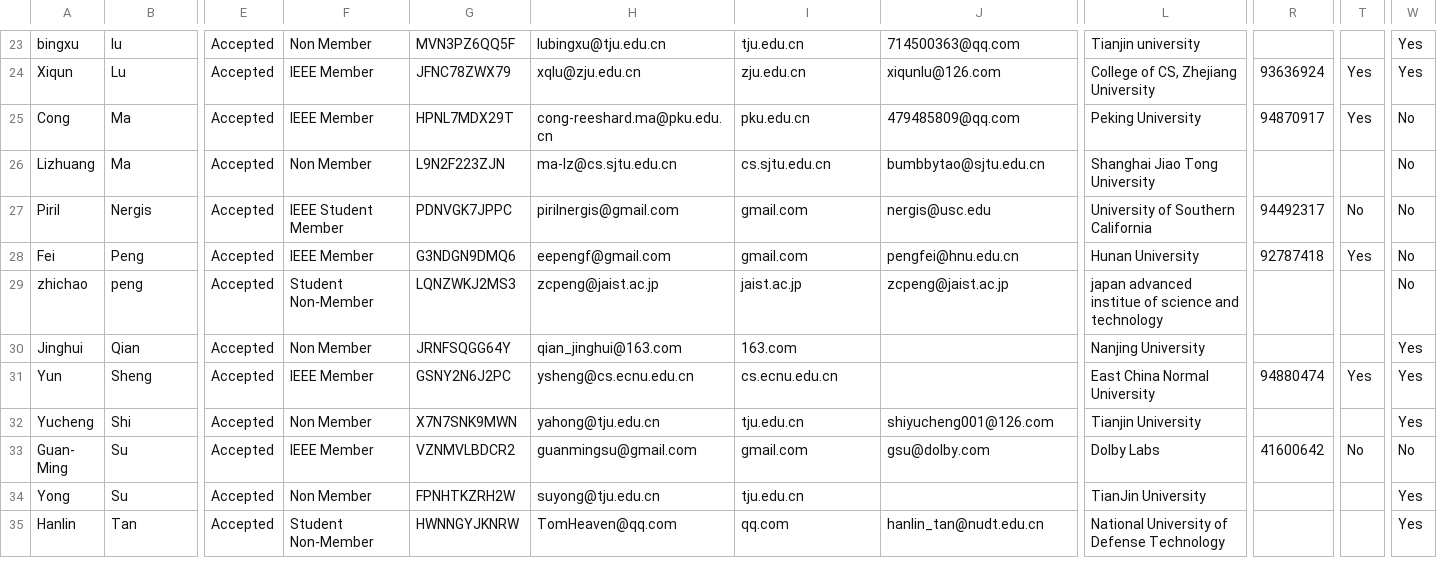
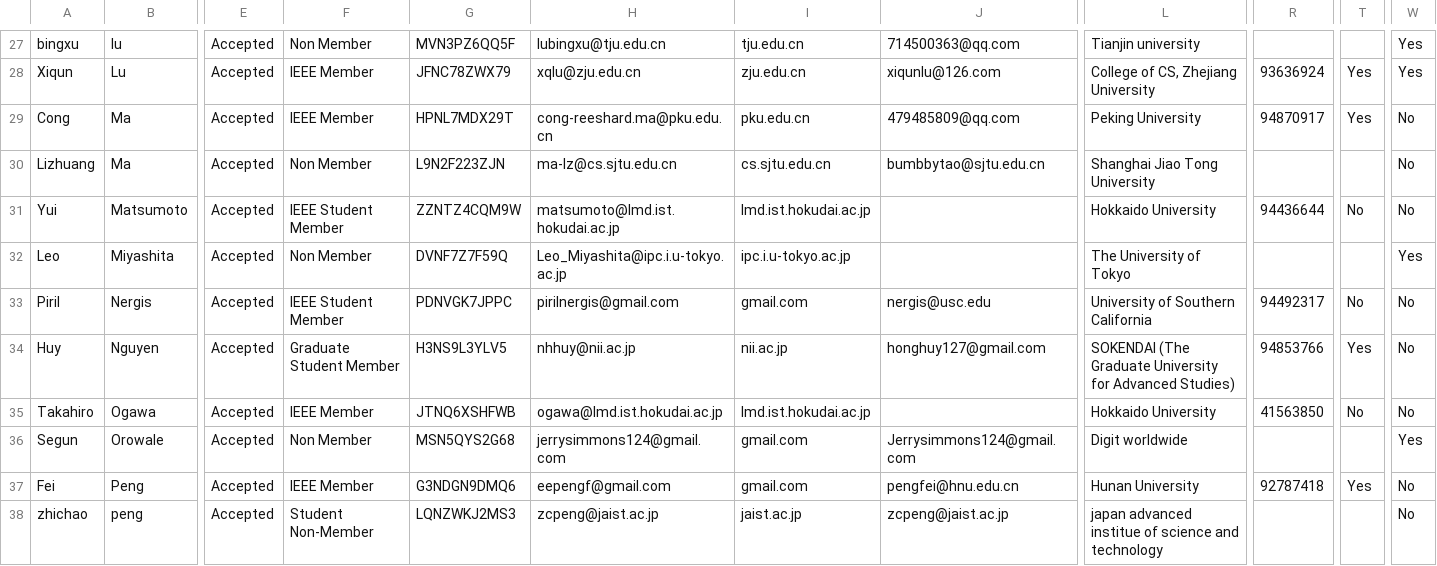
Before and after one commit to gbudiman/icme2018, a CSV file: app/models/cvent.csv, drawn as a sheet; only a part is shown, gaps mark what is left out; the shorter side is filled out with more unchanged rows; rows hold the shown columns only; the diff covers the shown part only; the diff names each change by its address in the sheet, - before the commit and + after, or states it on an @@ line.

Commit message:
Update cvent

```diff
--- a/app/models/cvent.csv
+++ b/app/models/cvent.csv
+row 31: Yui | Matsumoto | Accepted | IEEE Student Member | ZZNTZ4CQM9W | matsumoto@lmd.ist.hokudai.ac.jp | lmd.ist.hokudai.ac.jp |  | Hokkaido University | 94436644 | No | No
+row 32: Leo | Miyashita | Accepted | Non Member | DVNF7Z7F59Q | Leo_Miyashita@ipc.i.u-tokyo.ac.jp | ipc.i.u-tokyo.ac.jp |  | The University of Tokyo |  |  | Yes
+row 34: Huy | Nguyen | Accepted | Graduate Student Member | H3NS9L3YLV5 | nhhuy@nii.ac.jp | nii.ac.jp | honghuy127@gmail.com | SOKENDAI (The Graduate University for Advanced Studies) | 94853766 | Yes | No
+row 35: Takahiro | Ogawa | Accepted | IEEE Member | JTNQ6XSHFWB | ogawa@lmd.ist.hokudai.ac.jp | lmd.ist.hokudai.ac.jp |  | Hokkaido University | 41563850 | No | No
+row 36: Segun | Orowale | Accepted | Non Member | MSN5QYS2G68 | jerrysimmons124@gmail.com | gmail.com | Jerrysimmons124@gmail.com | Digit worldwide |  |  | Yes
```
Also changed, not shown: 10 added rows elsewhere in this file.
